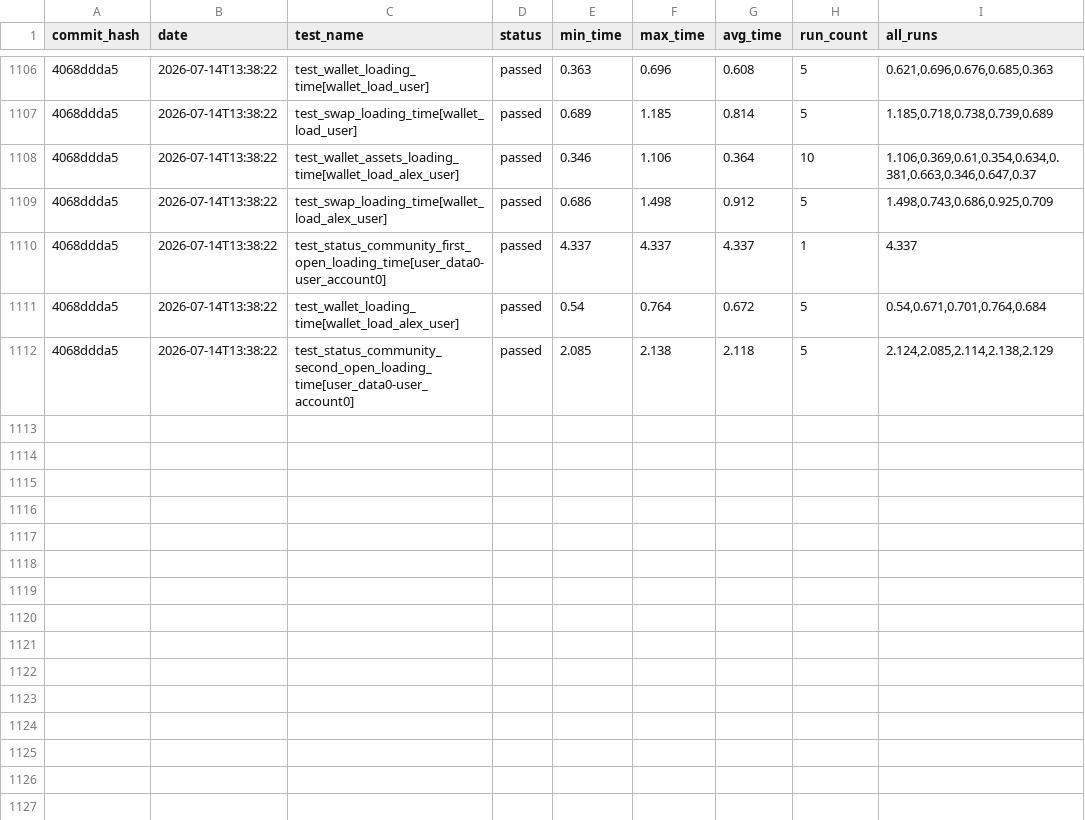
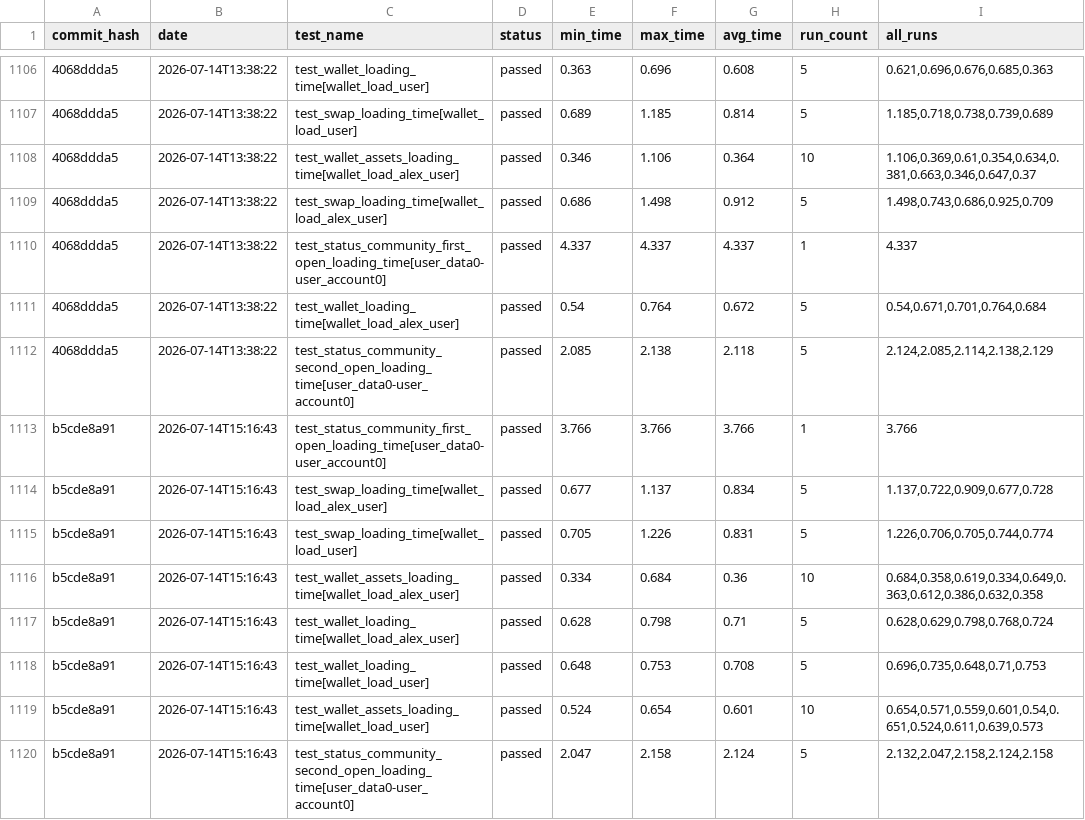
Before and after one commit to status-im/status-app-benchmarks, a CSV file: data/performance_metrics.csv, drawn as a sheet; only a part is shown, gaps mark what is left out; the diff names each change by its address in the sheet, - before the commit and + after, or states it on an @@ line.

Commit message:
Add benchmark results for commit b5cde8a91

```diff
--- a/data/performance_metrics.csv
+++ b/data/performance_metrics.csv
+row 1113: b5cde8a91 | 2026-07-14T15:16:43 | test_status_community_first_open_loading_time[user_data0-user_account0] | passed | 3.766 | 3.766 | 3.766 | 1 | 3.766
+row 1114: b5cde8a91 | 2026-07-14T15:16:43 | test_swap_loading_time[wallet_load_alex_user] | passed | 0.677 | 1.137 | 0.834 | 5 | 1.137,0.722,0.909,0.677,0.728
+row 1115: b5cde8a91 | 2026-07-14T15:16:43 | test_swap_loading_time[wallet_load_user] | passed | 0.705 | 1.226 | 0.831 | 5 | 1.226,0.706,0.705,0.744,0.774
+row 1116: b5cde8a91 | 2026-07-14T15:16:43 | test_wallet_assets_loading_time[wallet_load_alex_user] | passed | 0.334 | 0.684 | 0.36 | 10 | 0.684,0.358,0.619,0.334,0.649,0.363,0.612,0.386,0.632,0.358
+row 1117: b5cde8a91 | 2026-07-14T15:16:43 | test_wallet_loading_time[wallet_load_alex_user] | passed | 0.628 | 0.798 | 0.71 | 5 | 0.628,0.629,0.798,0.768,0.724
+row 1118: b5cde8a91 | 2026-07-14T15:16:43 | test_wallet_loading_time[wallet_load_user] | passed | 0.648 | 0.753 | 0.708 | 5 | 0.696,0.735,0.648,0.71,0.753
+row 1119: b5cde8a91 | 2026-07-14T15:16:43 | test_wallet_assets_loading_time[wallet_load_user] | passed | 0.524 | 0.654 | 0.601 | 10 | 0.654,0.571,0.559,0.601,0.54,0.651,0.524,0.611,0.639,0.573
+row 1120: b5cde8a91 | 2026-07-14T15:16:43 | test_status_community_second_open_loading_time[user_data0-user_account0] | passed | 2.047 | 2.158 | 2.124 | 5 | 2.132,2.047,2.158,2.124,2.158
```
Also changed, not shown: data/cpu_metrics.csv, data/ram_metrics.csv, 23 other files.
